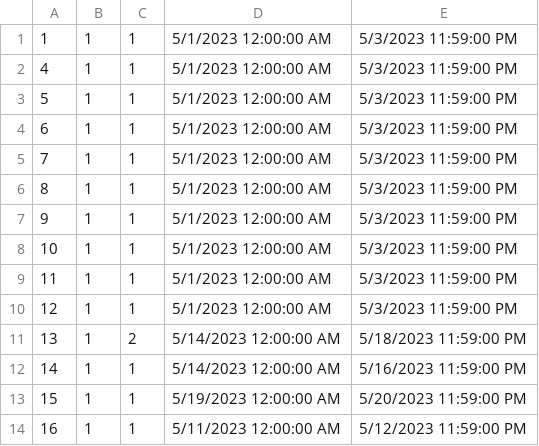
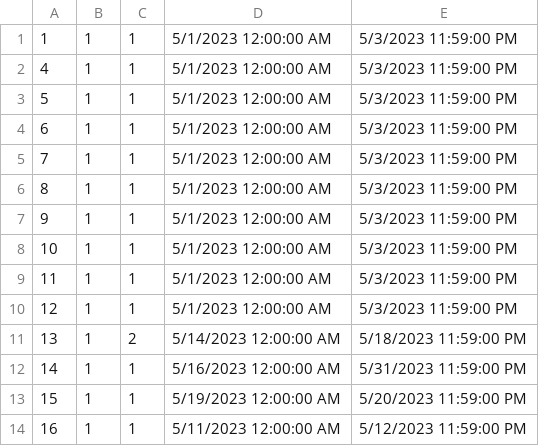
Before and after one commit to anjalovric/Tim1, a CSV file: InitialProject/Resources/Data/accommodationReservations.csv, drawn as a sheet.

```diff
--- a/InitialProject/Resources/Data/accommodationReservations.csv
+++ b/InitialProject/Resources/Data/accommodationReservations.csv
@@ -11,3 +11,3 @@
 13|1|2|5/14/2023 12:00:00 AM|5/18/2023 11:59:00 PM
-14|1|1|5/14/2023 12:00:00 AM|5/16/2023 11:59:00 PM
+14|1|1|5/16/2023 12:00:00 AM|5/31/2023 11:59:00 PM
 15|1|1|5/19/2023 12:00:00 AM|5/20/2023 11:59:00 PM
```
Also changed, not shown: 9 other files.
